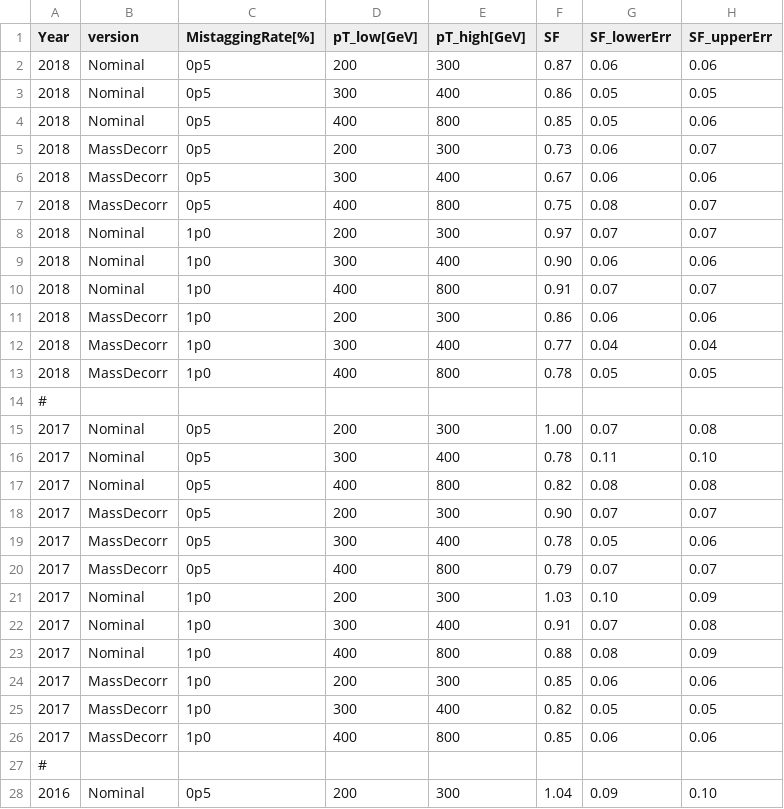
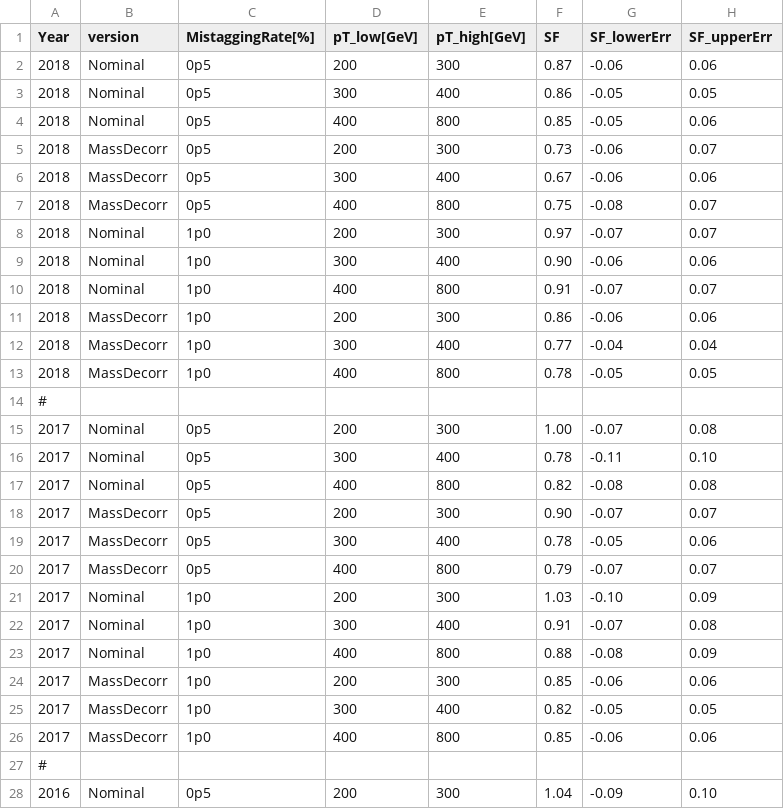
Before and after one commit to latinos/PlotsConfigurations, a CSV file: Configurations/HWWSemiLepHighMass/DeepAK8V2_W_SFs.csv, drawn as a sheet; only a part is shown; the diff covers the shown part only.

```diff
--- a/Configurations/HWWSemiLepHighMass/DeepAK8V2_W_SFs.csv
+++ b/Configurations/HWWSemiLepHighMass/DeepAK8V2_W_SFs.csv
@@ -1,28 +1,28 @@
 Year,version,MistaggingRate[%],pT_low[GeV],pT_high[GeV],SF,SF_lowerErr,SF_upperErr
-2018,Nominal,0p5,200,300,0.87,0.06,0.06
-2018,Nominal,0p5,300,400,0.86,0.05,0.05
-2018,Nominal,0p5,400,800,0.85,0.05,0.06
-2018,MassDecorr,0p5,200,300,0.73,0.06,0.07
-2018,MassDecorr,0p5,300,400,0.67,0.06,0.06
-2018,MassDecorr,0p5,400,800,0.75,0.08,0.07
-2018,Nominal,1p0,200,300,0.97,0.07,0.07
-2018,Nominal,1p0,300,400,0.90,0.06,0.06
-2018,Nominal,1p0,400,800,0.91,0.07,0.07
-2018,MassDecorr,1p0,200,300,0.86,0.06,0.06
-2018,MassDecorr,1p0,300,400,0.77,0.04,0.04
-2018,MassDecorr,1p0,400,800,0.78,0.05,0.05
+2018,Nominal,0p5,200,300,0.87,-0.06,0.06
+2018,Nominal,0p5,300,400,0.86,-0.05,0.05
+2018,Nominal,0p5,400,800,0.85,-0.05,0.06
+2018,MassDecorr,0p5,200,300,0.73,-0.06,0.07
+2018,MassDecorr,0p5,300,400,0.67,-0.06,0.06
+2018,MassDecorr,0p5,400,800,0.75,-0.08,0.07
+2018,Nominal,1p0,200,300,0.97,-0.07,0.07
+2018,Nominal,1p0,300,400,0.90,-0.06,0.06
+2018,Nominal,1p0,400,800,0.91,-0.07,0.07
+2018,MassDecorr,1p0,200,300,0.86,-0.06,0.06
+2018,MassDecorr,1p0,300,400,0.77,-0.04,0.04
+2018,MassDecorr,1p0,400,800,0.78,-0.05,0.05
 #
-2017,Nominal,0p5,200,300,1.00,0.07,0.08
-2017,Nominal,0p5,300,400,0.78,0.11,0.10
-2017,Nominal,0p5,400,800,0.82,0.08,0.08
-2017,MassDecorr,0p5,200,300,0.90,0.07,0.07
-2017,MassDecorr,0p5,300,400,0.78,0.05,0.06
-2017,MassDecorr,0p5,400,800,0.79,0.07,0.07
-2017,Nominal,1p0,200,300,1.03,0.10,0.09
-2017,Nominal,1p0,300,400,0.91,0.07,0.08
-2017,Nominal,1p0,400,800,0.88,0.08,0.09
-2017,MassDecorr,1p0,200,300,0.85,0.06,0.06
-2017,MassDecorr,1p0,300,400,0.82,0.05,0.05
-2017,MassDecorr,1p0,400,800,0.85,0.06,0.06
+2017,Nominal,0p5,200,300,1.00,-0.07,0.08
+2017,Nominal,0p5,300,400,0.78,-0.11,0.10
+2017,Nominal,0p5,400,800,0.82,-0.08,0.08
+2017,MassDecorr,0p5,200,300,0.90,-0.07,0.07
+2017,MassDecorr,0p5,300,400,0.78,-0.05,0.06
+2017,MassDecorr,0p5,400,800,0.79,-0.07,0.07
+2017,Nominal,1p0,200,300,1.03,-0.10,0.09
+2017,Nominal,1p0,300,400,0.91,-0.07,0.08
+2017,Nominal,1p0,400,800,0.88,-0.08,0.09
+2017,MassDecorr,1p0,200,300,0.85,-0.06,0.06
+2017,MassDecorr,1p0,300,400,0.82,-0.05,0.05
+2017,MassDecorr,1p0,400,800,0.85,-0.06,0.06
 #
-2016,Nominal,0p5,200,300,1.04,0.09,0.10
+2016,Nominal,0p5,200,300,1.04,-0.09,0.10
```
Also changed, not shown: 11 edited cells elsewhere in this file, 8 other files.
